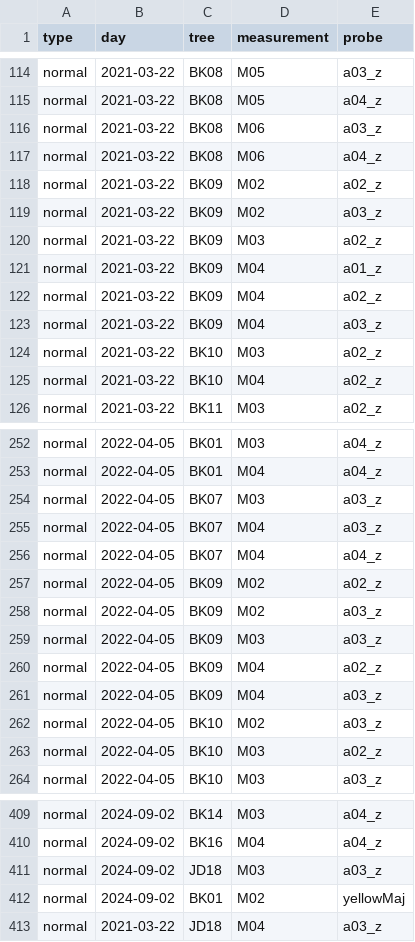
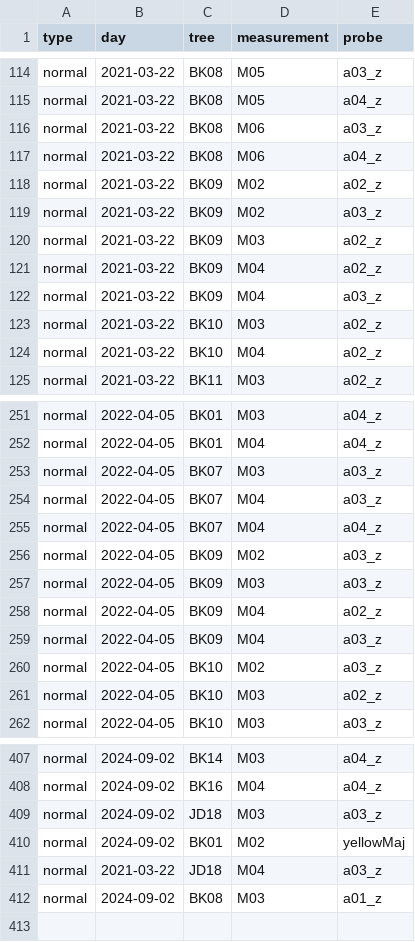
Before and after one commit to arborist-mendelu/dynatree, a CSV file: csv/FFT_failed.csv, drawn as a sheet; only a part is shown, gaps mark what is left out.

```diff
--- a/csv/FFT_failed.csv
+++ b/csv/FFT_failed.csv
@@ -120,3 +120,2 @@ normal,2021-03-22,BK09,M02,a03_z
 normal,2021-03-22,BK09,M03,a02_z
-normal,2021-03-22,BK09,M04,a01_z
 normal,2021-03-22,BK09,M04,a02_z
@@ -256,3 +255,2 @@ normal,2022-04-05,BK07,M04,a03_z
 normal,2022-04-05,BK07,M04,a04_z
-normal,2022-04-05,BK09,M02,a02_z
 normal,2022-04-05,BK09,M02,a03_z
@@ -413 +411,2 @@ normal,2024-09-02,BK01,M02,yellowMaj
 normal,2021-03-22,JD18,M04,a03_z
+normal,2024-09-02,BK08,M03,a01_z
```
Also changed, not shown: csv/FFT_comments.csv, 2 other files.
